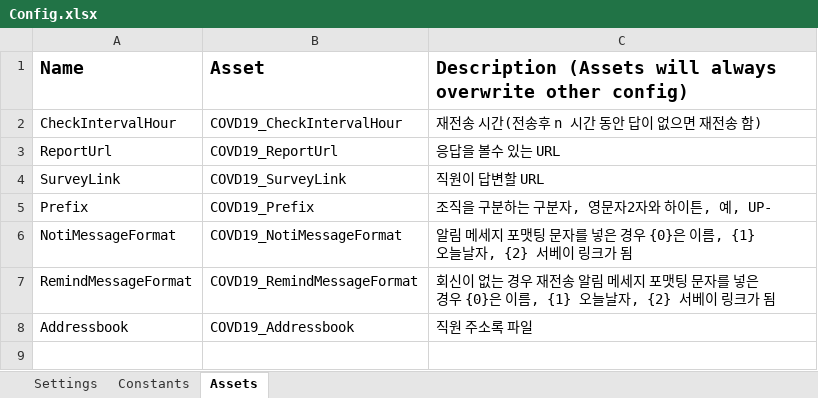
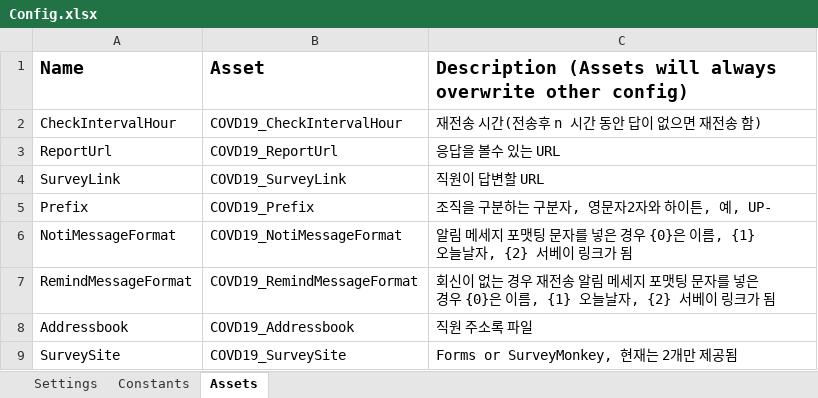
Before and after one commit to javaos74/COVID19KakaoTalk, an Excel workbook: Data/Config.xlsx, sheet Assets, drawn as a sheet; values as stored, in another font and other column widths than the file's, no borders; the diff names each change by its address in the sheet, - before the commit and + after, or states it on an @@ line.

```diff
--- a/Data/Config.xlsx (sheet Assets)
+++ b/Data/Config.xlsx (sheet Assets)
+row 9: SurveySite | COVD19_SurveySite | Forms or SurveyMonkey, 현재는 2개만 제공됨
```
Also changed, not shown: sheet Settings, 10 other files.
